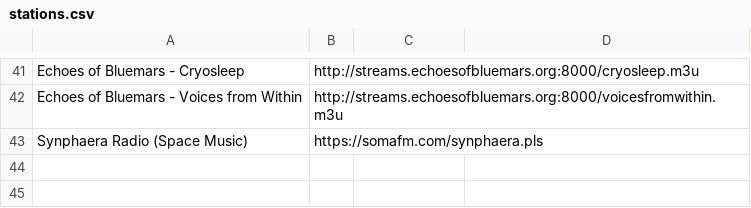
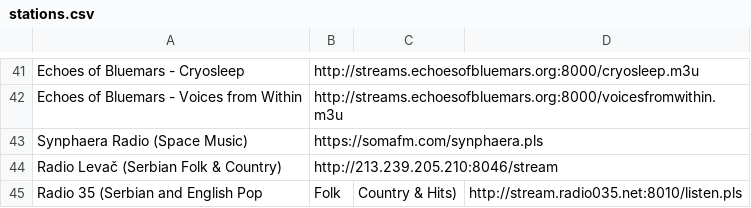
Before and after one commit to coderholic/pyradio, a CSV file: pyradio/stations.csv, drawn as a sheet; only a part is shown, gaps mark what is left out.

```diff
--- a/pyradio/stations.csv
+++ b/pyradio/stations.csv
@@ -43 +43,3 @@ Echoes of Bluemars - Voices from Within,http://streams.echoesofbluemars.org:8000
 Synphaera Radio (Space Music),https://somafm.com/synphaera.pls
+Radio Levač (Serbian Folk & Country),http://213.239.205.210:8046/stream
+Radio 35 (Serbian and English Pop, Folk, Country & Hits),http://stream.radio035.net:8010/listen.pls
```
Also changed, not shown: 15 other files.
